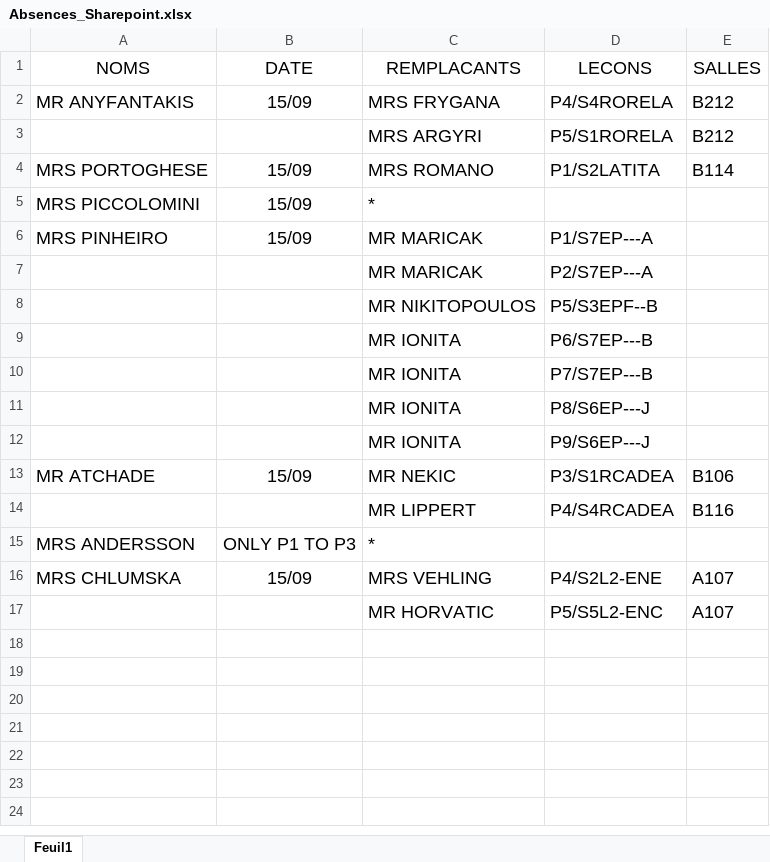
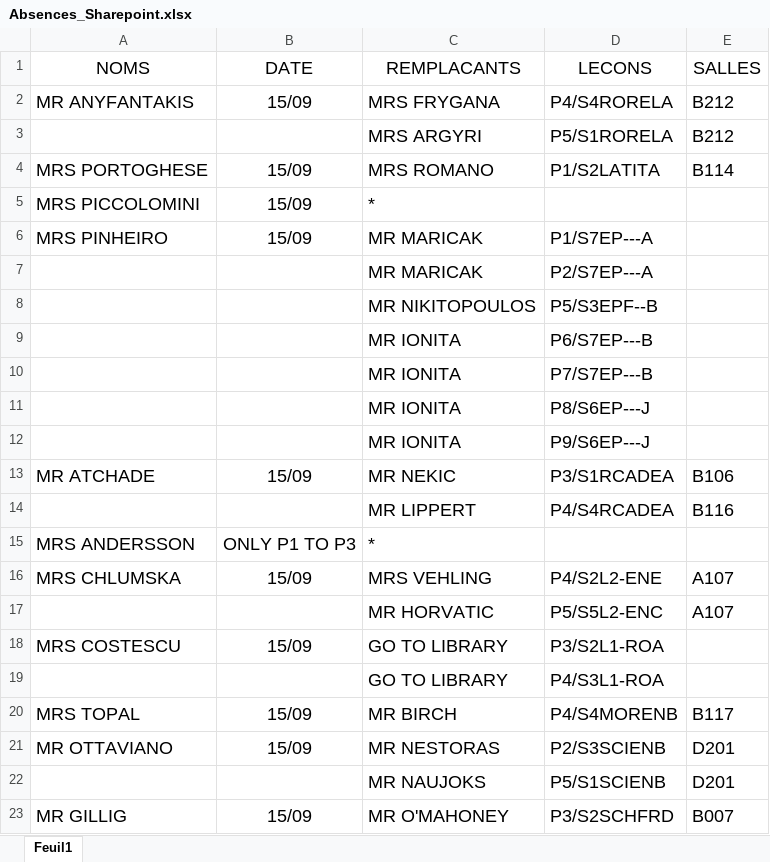
Before and after one commit to MAM-ICT-ADMIN/absences-sec, an Excel workbook: Absences_Sharepoint.xlsx, sheet Feuil1, drawn as a sheet; values as stored, in another font and other column widths than the file's, no borders; the diff names each change by its address in the sheet, - before the commit and + after, or states it on an @@ line.

Commit message:
MAJ absences 2026-09-15 08:05

```diff
--- a/Absences_Sharepoint.xlsx (sheet Feuil1)
+++ b/Absences_Sharepoint.xlsx (sheet Feuil1)
+row 18: MRS COSTESCU | 15/09 | GO TO LIBRARY | P3/S2L1-ROA
+row 19:  |  | GO TO LIBRARY | P4/S3L1-ROA
+row 20: MRS TOPAL | 15/09 | MR BIRCH | P4/S4MORENB | B117
+row 21: MR OTTAVIANO | 15/09 | MR NESTORAS | P2/S3SCIENB | D201
+row 22:  |  | MR NAUJOKS | P5/S1SCIENB | D201
+row 23: MR GILLIG | 15/09 | MR O'MAHONEY | P3/S2SCHFRD | B007
```
